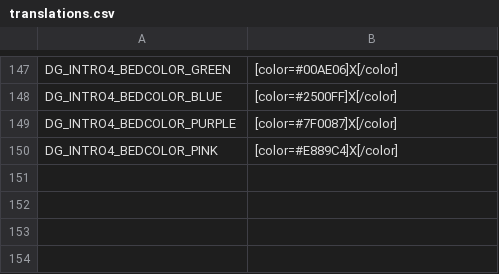
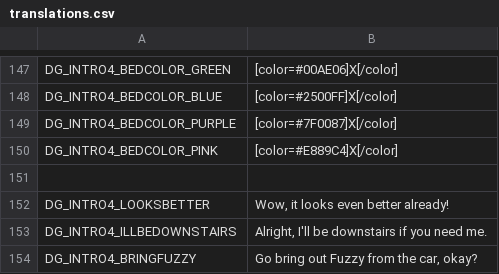
Before and after one commit to Lamby777/PETS-G, a CSV file: pets-gd/i18n/translations.csv, drawn as a sheet; only a part is shown, gaps mark what is left out.

```diff
--- a/pets-gd/i18n/translations.csv
+++ b/pets-gd/i18n/translations.csv
@@ -150 +150,5 @@ DG_INTRO4_BEDCOLOR_PURPLE,"[color=#7F0087]X[/color]"
 DG_INTRO4_BEDCOLOR_PINK,"[color=#E889C4]X[/color]"
+,
+DG_INTRO4_LOOKSBETTER,"Wow, it looks even better already!"
+DG_INTRO4_ILLBEDOWNSTAIRS,"Alright, I'll be downstairs if you need me."
+DG_INTRO4_BRINGFUZZY,"Go bring out Fuzzy from the car, okay?"
```
Also changed, not shown: 4 other files.
